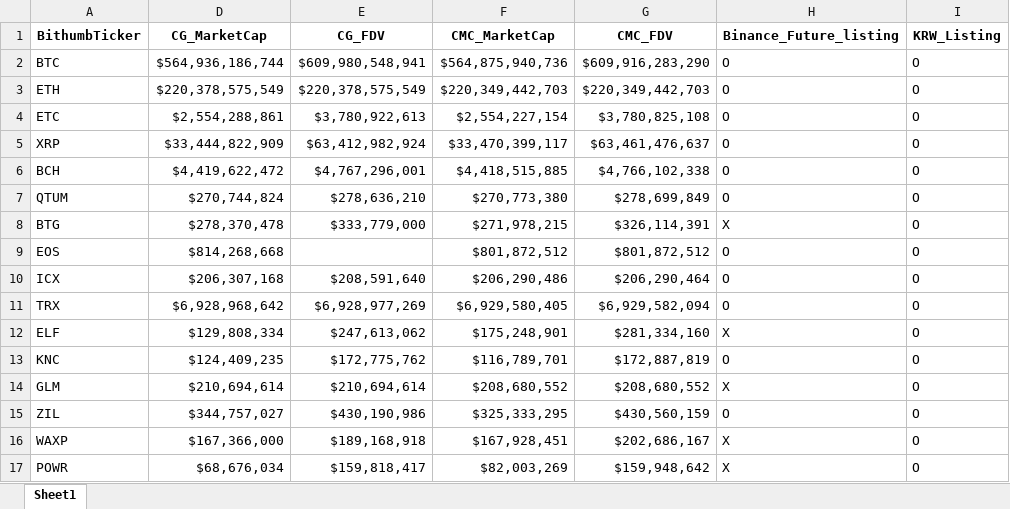
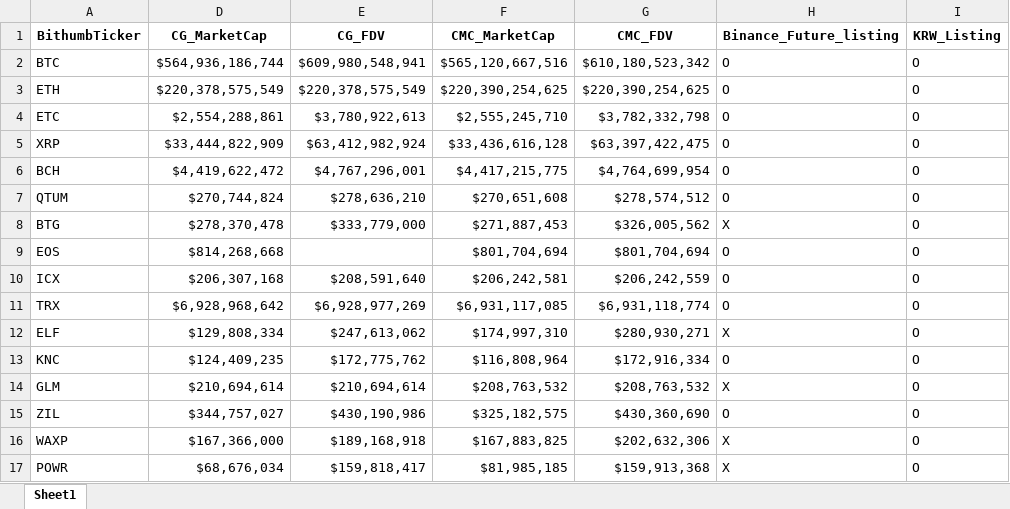
Before and after one commit to Researchan/Crypto_InfoSystem, an Excel workbook: Bithumb_Infos.xlsx, sheet Sheet1, drawn as a sheet; only a part is shown; values as stored, in another font and other column widths than the file's, no borders; the diff covers the shown part only; the diff names each change by its address in the sheet, - before the commit and + after, or states it on an @@ line.

Commit message:
Update data

```diff
--- a/Bithumb_Infos.xlsx (sheet Sheet1)
+++ b/Bithumb_Infos.xlsx (sheet Sheet1)
-F2 (CMC_MarketCap): $564,875,940,736
+F2 (CMC_MarketCap): $565,120,667,516
-G2 (CMC_FDV): $609,916,283,290
+G2 (CMC_FDV): $610,180,523,342
-F3 (CMC_MarketCap): $220,349,442,703
+F3 (CMC_MarketCap): $220,390,254,625
-G3 (CMC_FDV): $220,349,442,703
+G3 (CMC_FDV): $220,390,254,625
-F4 (CMC_MarketCap): $2,554,227,154
+F4 (CMC_MarketCap): $2,555,245,710
-G4 (CMC_FDV): $3,780,825,108
+G4 (CMC_FDV): $3,782,332,798
-F5 (CMC_MarketCap): $33,470,399,117
+F5 (CMC_MarketCap): $33,436,616,128
-G5 (CMC_FDV): $63,461,476,637
+G5 (CMC_FDV): $63,397,422,475
-F6 (CMC_MarketCap): $4,418,515,885
+F6 (CMC_MarketCap): $4,417,215,775
-G6 (CMC_FDV): $4,766,102,338
+G6 (CMC_FDV): $4,764,699,954
-F7 (CMC_MarketCap): $270,773,380
+F7 (CMC_MarketCap): $270,651,608
-G7 (CMC_FDV): $278,699,849
+G7 (CMC_FDV): $278,574,512
-F8 (CMC_MarketCap): $271,978,215
+F8 (CMC_MarketCap): $271,887,453
-G8 (CMC_FDV): $326,114,391
+G8 (CMC_FDV): $326,005,562
-F9 (CMC_MarketCap): $801,872,512
+F9 (CMC_MarketCap): $801,704,694
-G9 (CMC_FDV): $801,872,512
+G9 (CMC_FDV): $801,704,694
-F10 (CMC_MarketCap): $206,290,486
+F10 (CMC_MarketCap): $206,242,581
-G10 (CMC_FDV): $206,290,464
+G10 (CMC_FDV): $206,242,559
-F11 (CMC_MarketCap): $6,929,580,405
+F11 (CMC_MarketCap): $6,931,117,085
-G11 (CMC_FDV): $6,929,582,094
+G11 (CMC_FDV): $6,931,118,774
-F12 (CMC_MarketCap): $175,248,901
+F12 (CMC_MarketCap): $174,997,310
-G12 (CMC_FDV): $281,334,160
+G12 (CMC_FDV): $280,930,271
-F13 (CMC_MarketCap): $116,789,701
+F13 (CMC_MarketCap): $116,808,964
-G13 (CMC_FDV): $172,887,819
+G13 (CMC_FDV): $172,916,334
-F14 (CMC_MarketCap): $208,680,552
+F14 (CMC_MarketCap): $208,763,532
-G14 (CMC_FDV): $208,680,552
+G14 (CMC_FDV): $208,763,532
-F15 (CMC_MarketCap): $325,333,295
+F15 (CMC_MarketCap): $325,182,575
-G15 (CMC_FDV): $430,560,159
+G15 (CMC_FDV): $430,360,690
-F16 (CMC_MarketCap): $167,928,451
+F16 (CMC_MarketCap): $167,883,825
-G16 (CMC_FDV): $202,686,167
+G16 (CMC_FDV): $202,632,306
-F17 (CMC_MarketCap): $82,003,269
+F17 (CMC_MarketCap): $81,985,185
-G17 (CMC_FDV): $159,948,642
+G17 (CMC_FDV): $159,913,368
```
Also changed, not shown: 435 edited cells elsewhere in this sheet, 1 other file.
